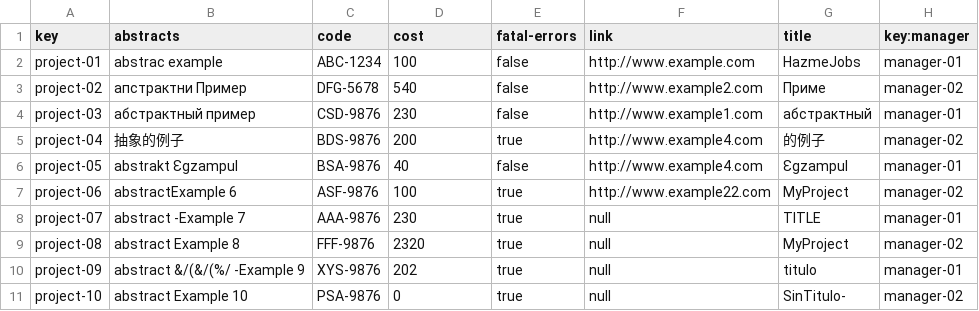
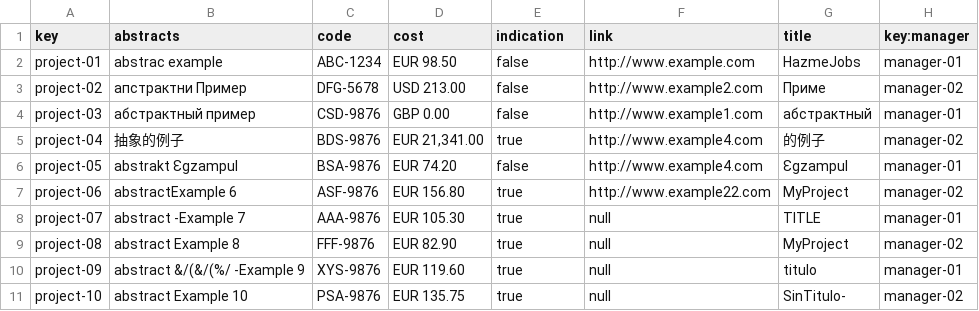
Before and after one commit to yesgarfue/Acme-SF-D04, a CSV file: src/main/webapp/WEB-INF/resources/sample-data/project.csv, drawn as a sheet.

```diff
--- a/src/main/webapp/WEB-INF/resources/sample-data/project.csv
+++ b/src/main/webapp/WEB-INF/resources/sample-data/project.csv
@@ -1,11 +1,11 @@
-key,abstracts,code,cost,fatal-errors,link,title,key:manager
-project-01,abstrac example,ABC-1234,100,false,http://www.example.com,HazmeJobs,manager-01
-project-02,апстрактни Пример,DFG-5678,540,false,http://www.example2.com,Приме,manager-02
-project-03,абстрактный пример,CSD-9876,230,false,http://www.example1.com,абстрактный,manager-01
-project-04,抽象的例子,BDS-9876,200,true,http://www.example4.com,的例子,manager-02
-project-05,abstrakt Ɛgzampul,BSA-9876,40,false,http://www.example4.com,Ɛgzampul,manager-01
-project-06,abstractExample 6,ASF-9876,100,true,http://www.example22.com,MyProject,manager-02
-project-07,abstract -Example 7,AAA-9876,230,true,null,TITLE,manager-01
-project-08,abstract Example 8,FFF-9876,2320,true,null,MyProject,manager-02
-project-09,abstract &/(&/(%/ -Example 9,XYS-9876,202,true,null,titulo,manager-01
-project-10,abstract Example 10,PSA-9876,0,true,null,SinTitulo-,manager-02
+key,abstracts,code,cost,indication,link,title,key:manager
+project-01,abstrac example,ABC-1234,EUR 98.50,false,http://www.example.com,HazmeJobs,manager-01
+project-02,апстрактни Пример,DFG-5678,USD 213.00,false,http://www.example2.com,Приме,manager-02
+project-03,абстрактный пример,CSD-9876,GBP 0.00,false,http://www.example1.com,абстрактный,manager-01
+project-04,抽象的例子,BDS-9876,"EUR 21,341.00",true,http://www.example4.com,的例子,manager-02
+project-05,abstrakt Ɛgzampul,BSA-9876,EUR 74.20,false,http://www.example4.com,Ɛgzampul,manager-01
+project-06,abstractExample 6,ASF-9876,EUR 156.80,true,http://www.example22.com,MyProject,manager-02
+project-07,abstract -Example 7,AAA-9876,EUR 105.30,true,null,TITLE,manager-01
+project-08,abstract Example 8,FFF-9876,EUR 82.90,true,null,MyProject,manager-02
+project-09,abstract &/(&/(%/ -Example 9,XYS-9876,EUR 119.60,true,null,titulo,manager-01
+project-10,abstract Example 10,PSA-9876,EUR 135.75,true,null,SinTitulo-,manager-02
```
Also changed, not shown: src/main/webapp/WEB-INF/resources/sample-data/user-account.csv, src/main/webapp/WEB-INF/resources/sample-data/user-story.csv, 32 other files.
